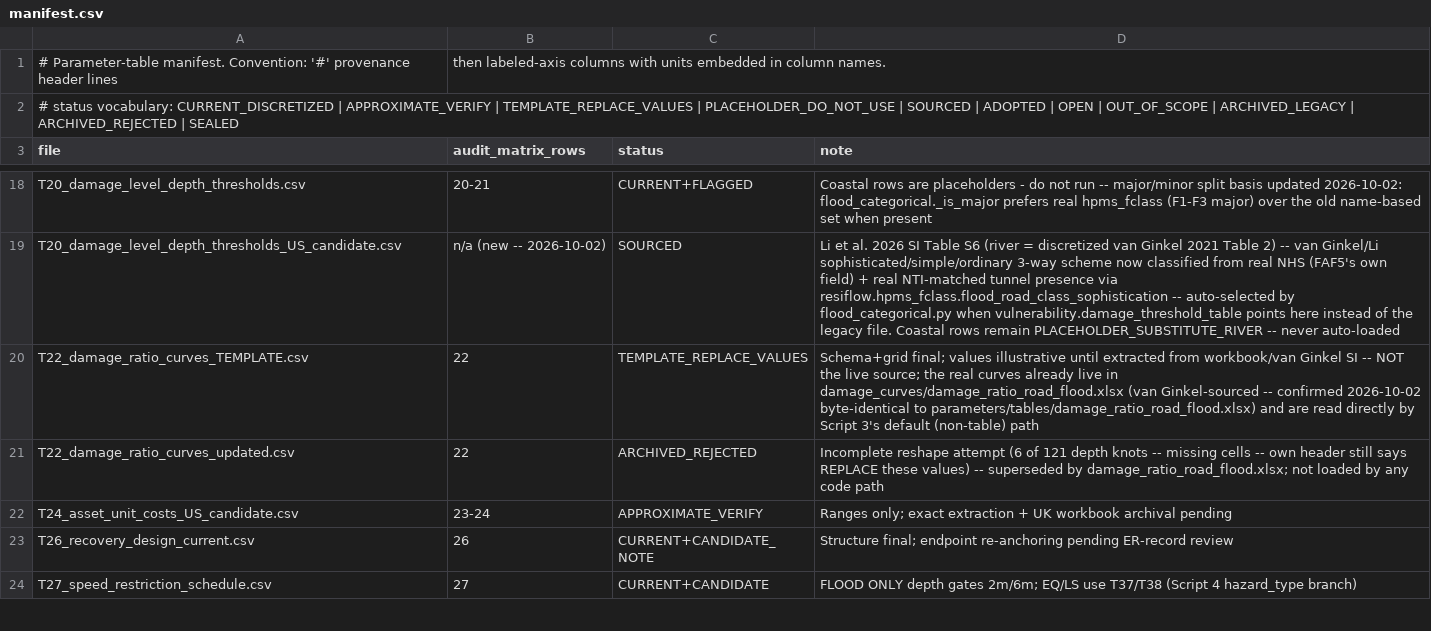
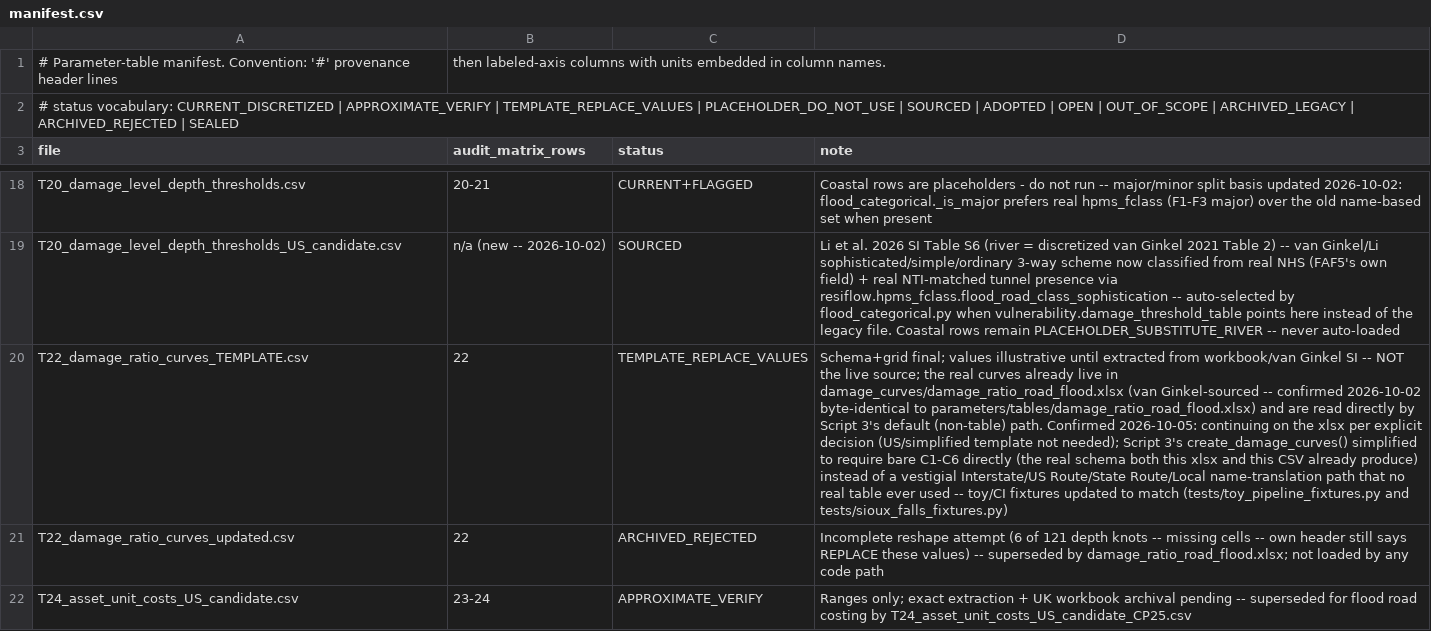
Before and after one commit to AliMurtaza53/ResiFlow, a CSV file: parameters/tables/manifest.csv, drawn as a sheet; only a part is shown, gaps mark what is left out; the shorter side is filled out with more unchanged rows; the diff covers the shown part only; the diff names each change by its address in the sheet, - before the commit and + after, or states it on an @@ line.

```diff
--- a/parameters/tables/manifest.csv
+++ b/parameters/tables/manifest.csv
-D20 (note): …default (non-table) path
+D20 (note): …default (non-table) path. Confirmed 2026-10-05: continuing on the xlsx per explicit decision (US/simplified template not needed); Script 3's create_damage_curves() simplified to require bare C1-C6 directly (the real schema both this xlsx and this CSV already produce) instead of a vestigial Interstate/US Route/State Route/Local name-translation path that no real table ever used -- toy/CI fixtures updated to match (tests/toy_pipeline_fixtures.py and tests/sioux_falls_fixtures.py)
-D22 (note): …archival pending
+D22 (note): …archival pending -- superseded for flood road costing by T24_asset_unit_costs_US_candidate_CP25.csv
```
Also changed, not shown: 3 added rows elsewhere in this file, 22 other files.
